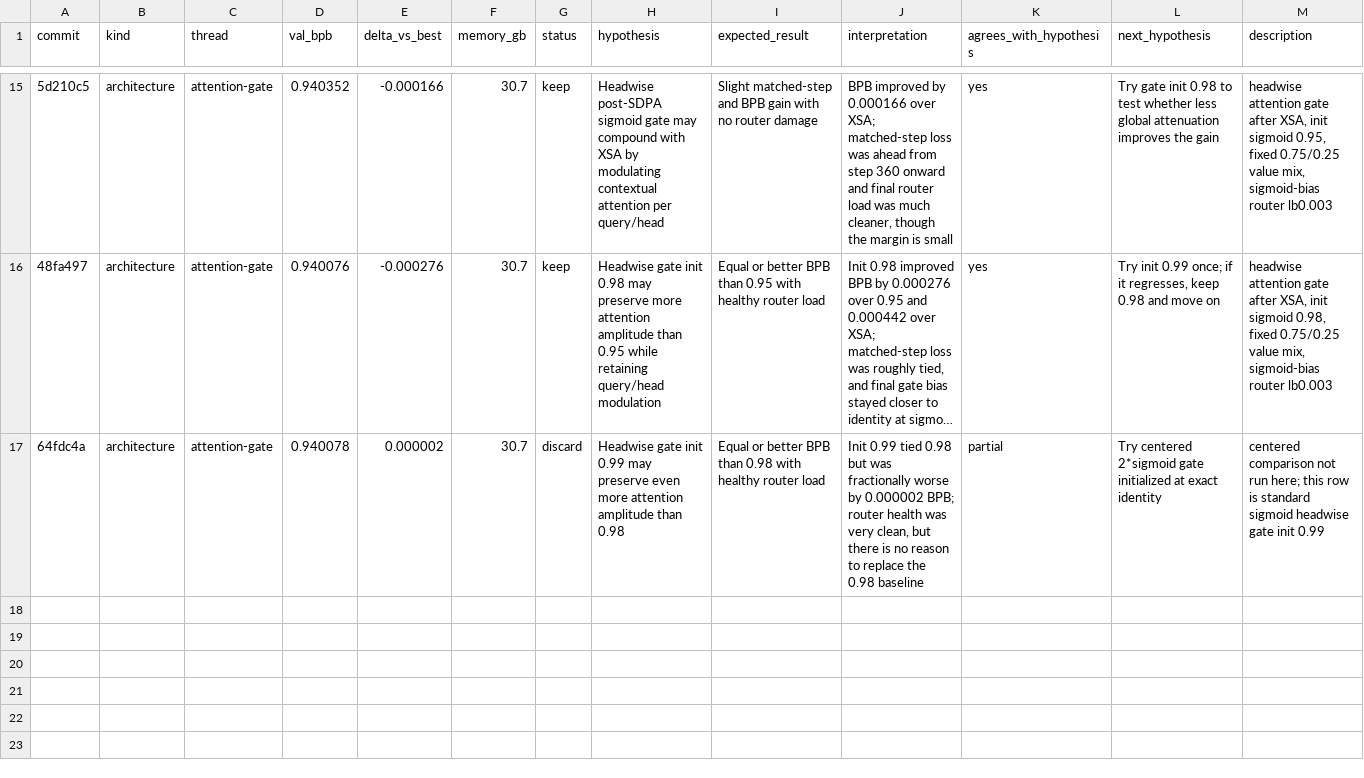
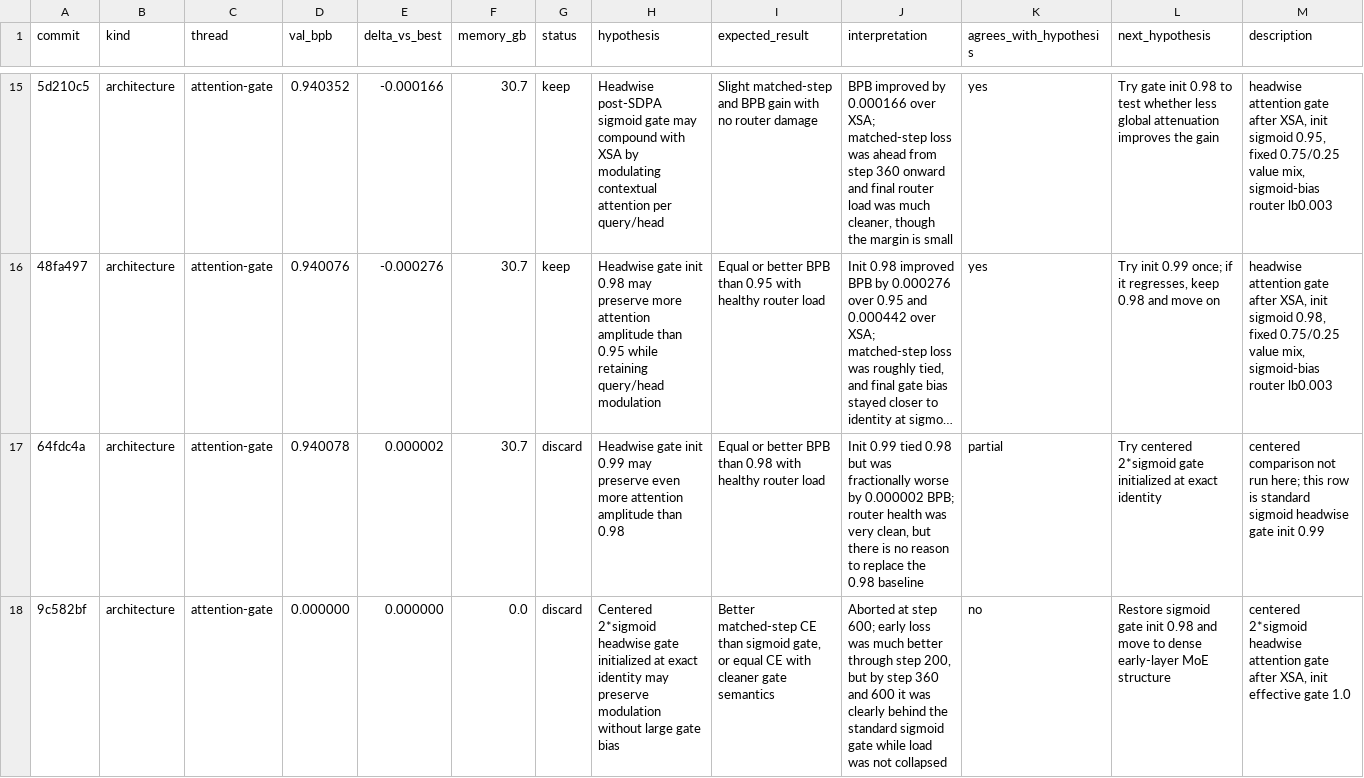
Before and after one commit to Chang-Han-Chen/autoresearch-moe, a TSV file: results.tsv, drawn as a sheet; only a part is shown, gaps mark what is left out; long unchanged cells end in …; the diff names each change by its address in the sheet, - before the commit and + after, or states it on an @@ line.

Commit message:
Test dense first MoE layer

```diff
--- a/results.tsv
+++ b/results.tsv
+row 18: 9c582bf | architecture | attention-gate | 0.000000 | 0.000000 | 0.0 | discard | Centered 2*sigmoid headwise gate initialized at exact identity may preserve modulation without large gate bias | Better matched-step CE than sigmoid gate, or equal CE with cleaner gate semantics | Aborted at step 600; early loss was much better through step 200, but by step 360 and 600 it was clearly behind the standard sigmoid gate while load was not collapsed | no | Restore sigmoid gate init 0.98 and move to dense early-layer MoE structure | centered 2*sigmoid headwise attention gate after XSA, init effective gate 1.0
```
Also changed, not shown: 2 other files.
